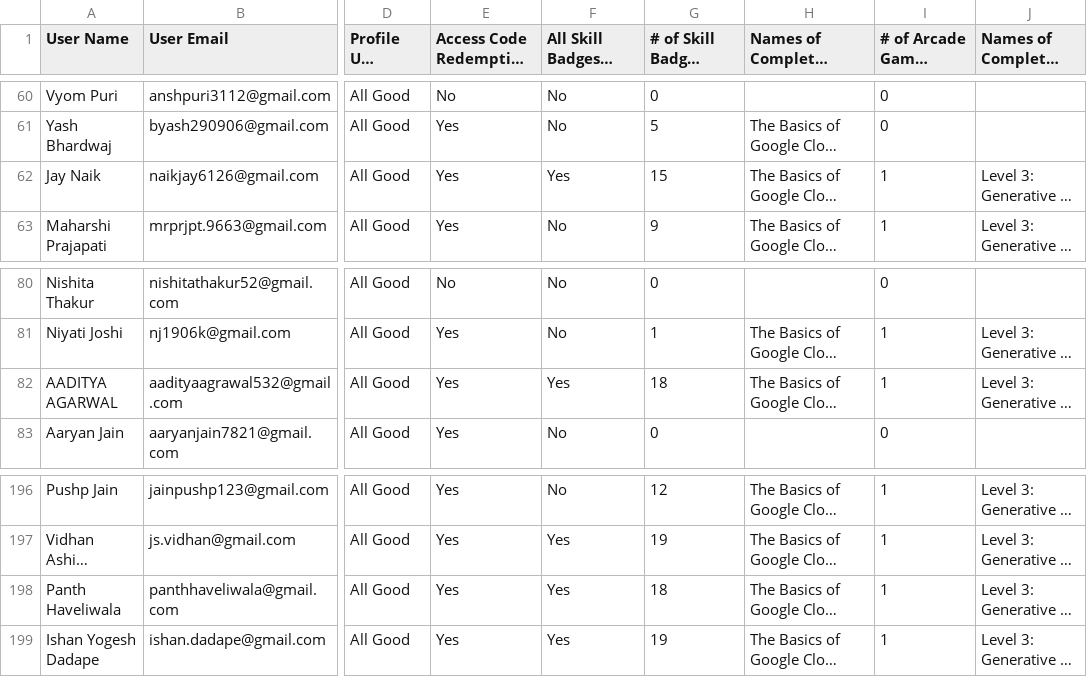
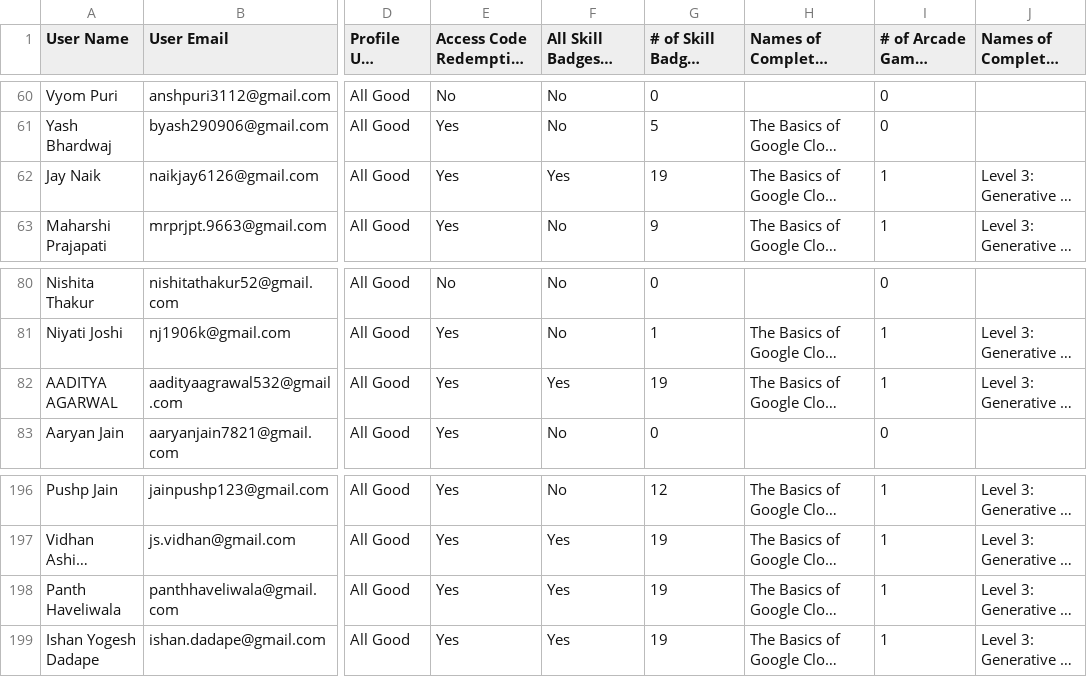
Before and after one commit to Jay-Naik2526/studyjam-website, a CSV file: public/leaderboard-data.csv, drawn as a sheet; only a part is shown, gaps mark what is left out; long unchanged cells end in …; the diff names each change by its address in the sheet, - before the commit and + after, or states it on an @@ line.

Commit message:
updated leaderboard for testing

```diff
--- a/public/leaderboard-data.csv
+++ b/public/leaderboard-data.csv
-G62 (# of Skill Badges Completed): 15
+G62 (# of Skill Badges Completed): 19
-G82 (# of Skill Badges Completed): 18
+G82 (# of Skill Badges Completed): 19
-G198 (# of Skill Badges Completed): 18
+G198 (# of Skill Badges Completed): 19
```
